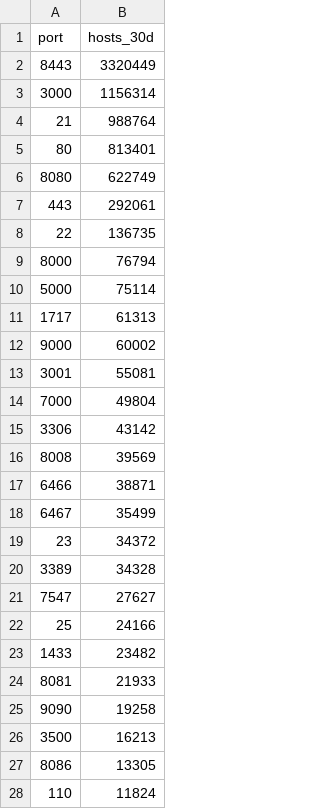
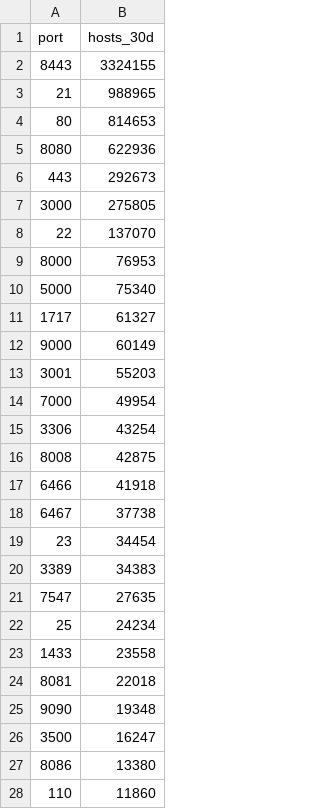
Before and after one commit to ScanSearch/internet-exposure-index, a CSV file: top-ports.csv, drawn as a sheet; only a part is shown; the diff covers the shown part only.

```diff
--- a/top-ports.csv
+++ b/top-ports.csv
@@ -1,28 +1,28 @@
 port,hosts_30d
-8443,3320449
-3000,1156314
-21,988764
-80,813401
-8080,622749
-443,292061
-22,136735
-8000,76794
-5000,75114
-1717,61313
-9000,60002
-3001,55081
-7000,49804
-3306,43142
-8008,39569
-6466,38871
-6467,35499
-23,34372
-3389,34328
-7547,27627
-25,24166
-1433,23482
-8081,21933
-9090,19258
-3500,16213
-8086,13305
-110,11824
+8443,3324155
+21,988965
+80,814653
+8080,622936
+443,292673
+3000,275805
+22,137070
+8000,76953
+5000,75340
+1717,61327
+9000,60149
+3001,55203
+7000,49954
+3306,43254
+8008,42875
+6466,41918
+6467,37738
+23,34454
+3389,34383
+7547,27635
+25,24234
+1433,23558
+8081,22018
+9090,19348
+3500,16247
+8086,13380
+110,11860
```
Also changed, not shown: 28 added rows, 28 removed rows and 44 edited cells elsewhere in this file, by-country.csv, exposed-services.csv, 6 other files.
